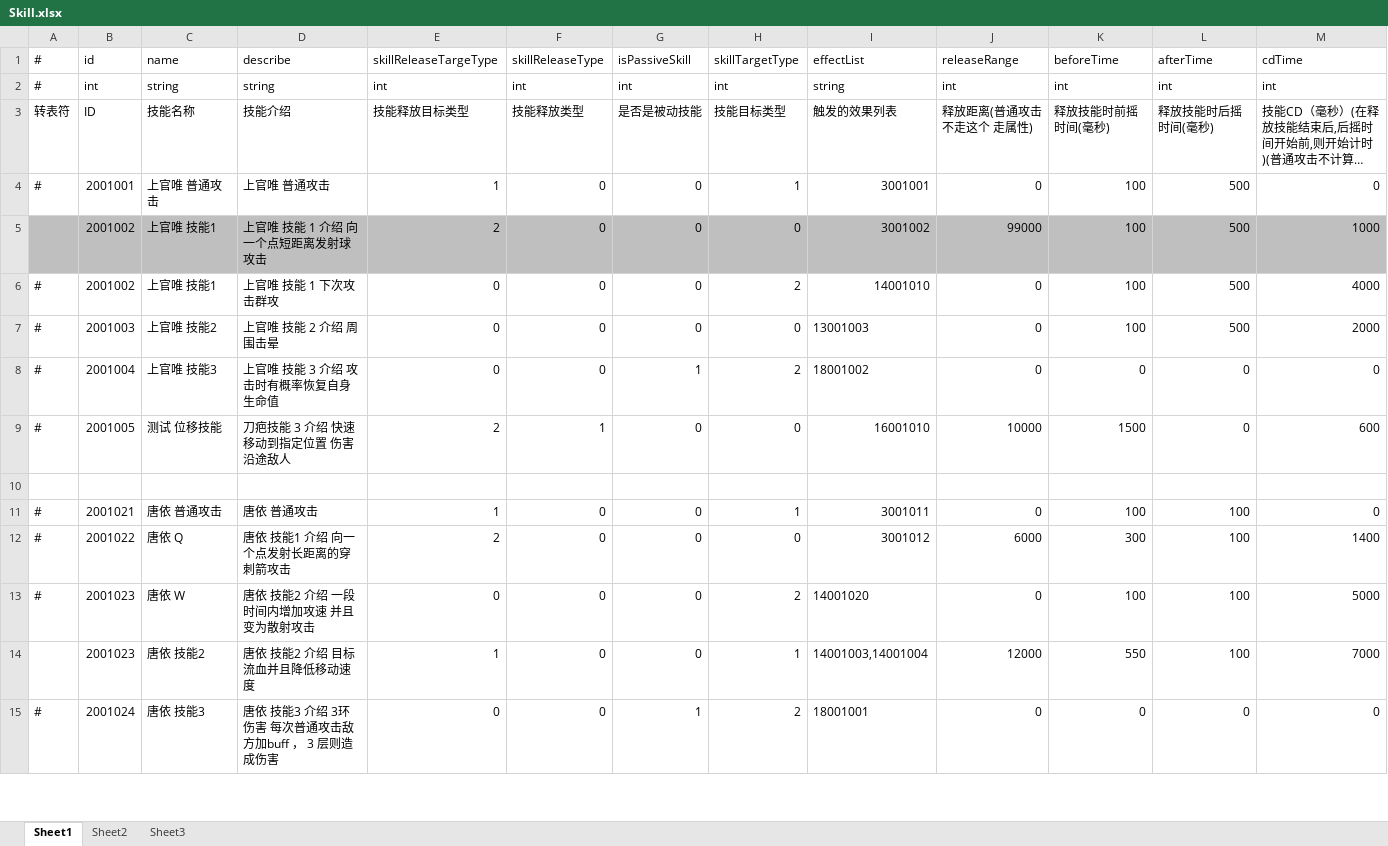
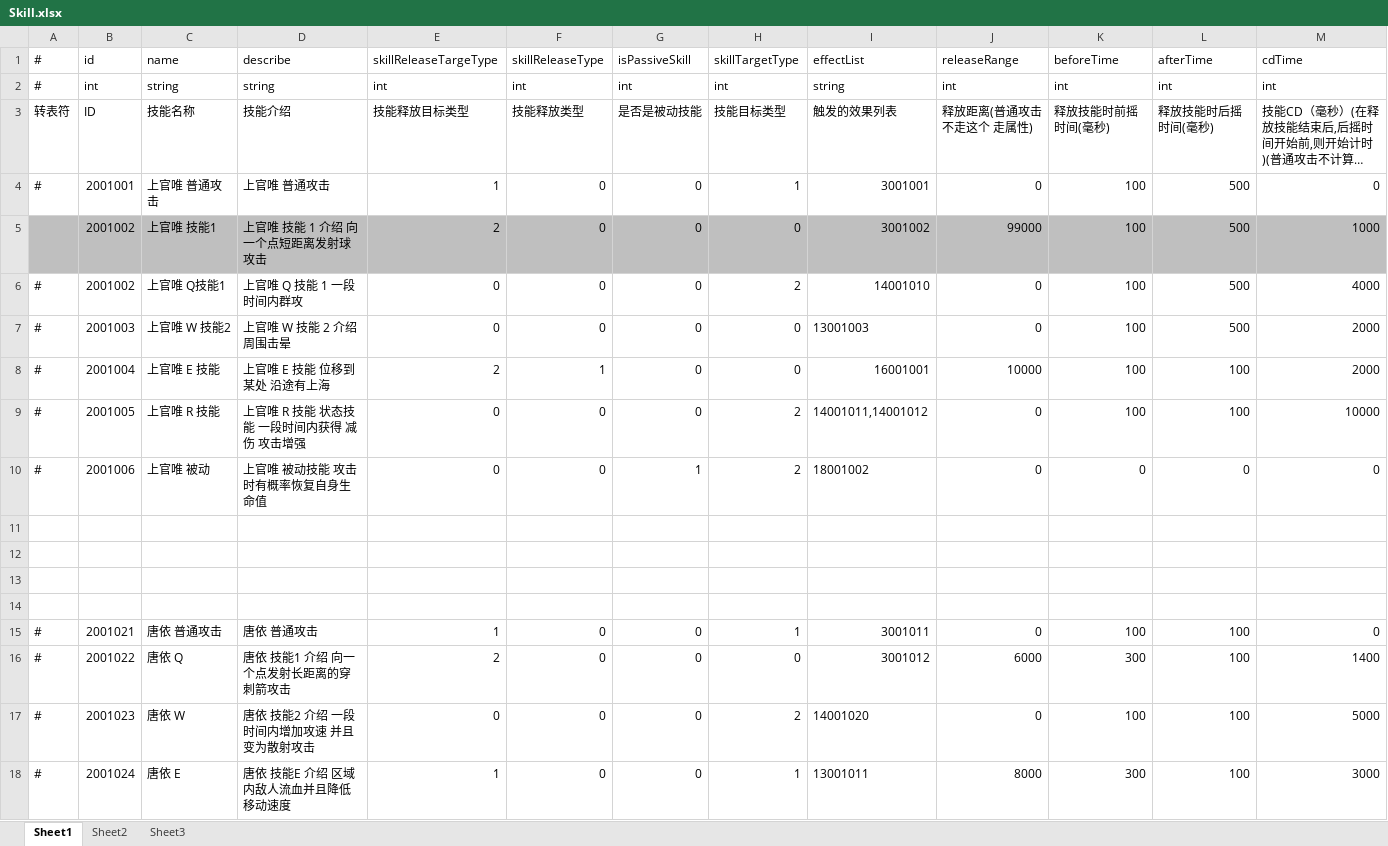
Before and after one commit to thanklzhang/001_GameFramework_Config, an Excel workbook: data_table/Skill.xlsx, sheet Sheet1, drawn as a sheet; only a part is shown; long unchanged cells end in …; values as stored, in another font and other column widths than the file's, no borders; removed rows and columns are numbered as before the commit, all else as after; rows hold the shown columns only; the diff covers the shown part only; the diff names each change by its address in the sheet, - before the commit and + after, or states it on an @@ line.

```diff
--- a/data_table/Skill.xlsx (sheet Sheet1)
+++ b/data_table/Skill.xlsx (sheet Sheet1)
-C6 (name): 上官唯 技能1
+C6 (name): 上官唯 Q技能1
-D6 (describe): 上官唯 技能 1 下次攻击群攻
+D6 (describe): 上官唯 Q 技能 1 一段时间内群攻
-C7 (name): 上官唯 技能2
+C7 (name): 上官唯 W 技能2
-D7 (describe): 上官唯 技能 2 介绍 周围击晕
+D7 (describe): 上官唯 W 技能 2 介绍 周围击晕
+row 8: # | 2001004 | 上官唯 E 技能 | 上官唯 E 技能 位移到某处 沿途有上海 | 2 | 1 | 0 | 0 | 16001001 | 10000 | 100 | 100 | 2000
+row 9: # | 2001005 | 上官唯 R 技能 | 上官唯 R 技能 状态技能 一段时间内获得 减伤 攻击增强 | 0 | 0 | 0 | 2 | 14001011,14001012 | 0 | 100 | 100 | 10000
-B10 (id): 2001004
+B10 (id): 2001006
-C10 (name): 上官唯 技能3
+C10 (name): 上官唯 被动
-D10 (describe): 上官唯 技能 3 介绍 攻击时有概率恢复自身生命值
+D10 (describe): 上官唯 被动技能 攻击时有概率恢复自身生命值
-row 11: # | 2001005 | 测试 位移技能 | 刀疤技能 3 介绍 快速移动到指定位置 伤害沿途敌人 | 2 | 1 | 0 | 0 | 16001010 | 10000 | 1500 | 0 | 600
+row 11: (empty)
+row 12: (empty)
+row 13: (empty)
-row 14:  | 2001023 | 唐依 技能2 | 唐依 技能2 介绍 目标流血并且降低移动速度 | 1 | 0 | 0 | 1 | 14001003,14001004 | 12000 | 550 | 100 | 7000
-C18 (name): 唐依 技能3
+C18 (name): 唐依 E
-D18 (describe): 唐依 技能3 介绍 3环伤害 每次普通攻击敌方加buff ， 3 层则造成伤害
+D18 (describe): 唐依 技能E 介绍 区域内敌人流血并且降低移动速度
-E18 (skillReleaseTargeType): 0
+E18 (skillReleaseTargeType): 1
-G18 (isPassiveSkill): 1
+G18 (isPassiveSkill): 0
-H18 (skillTargetType): 2
+H18 (skillTargetType): 1
-I18 (effectList): 18001001
+I18 (effectList): 13001011
-J18 (releaseRange): 0
+J18 (releaseRange): 8000
-K18 (beforeTime): 0
+K18 (beforeTime): 300
-L18 (afterTime): 0
+L18 (afterTime): 100
-M18 (cdTime): 0
+M18 (cdTime): 3000
```
Also changed, not shown: 12 added rows, 3 removed rows, 1 edited cell and cell formats elsewhere in this sheet, data_table/AreaEffect.xlsx, data_table/BuffEffect.xlsx, 9 other files.
